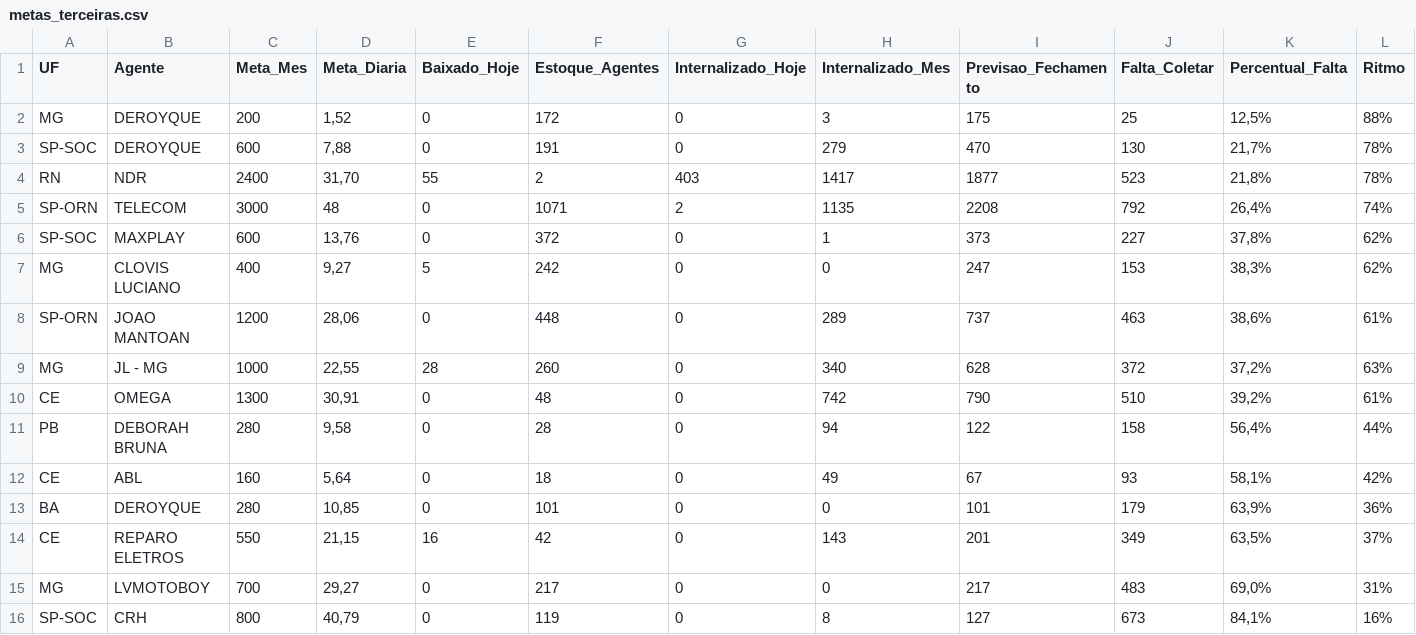
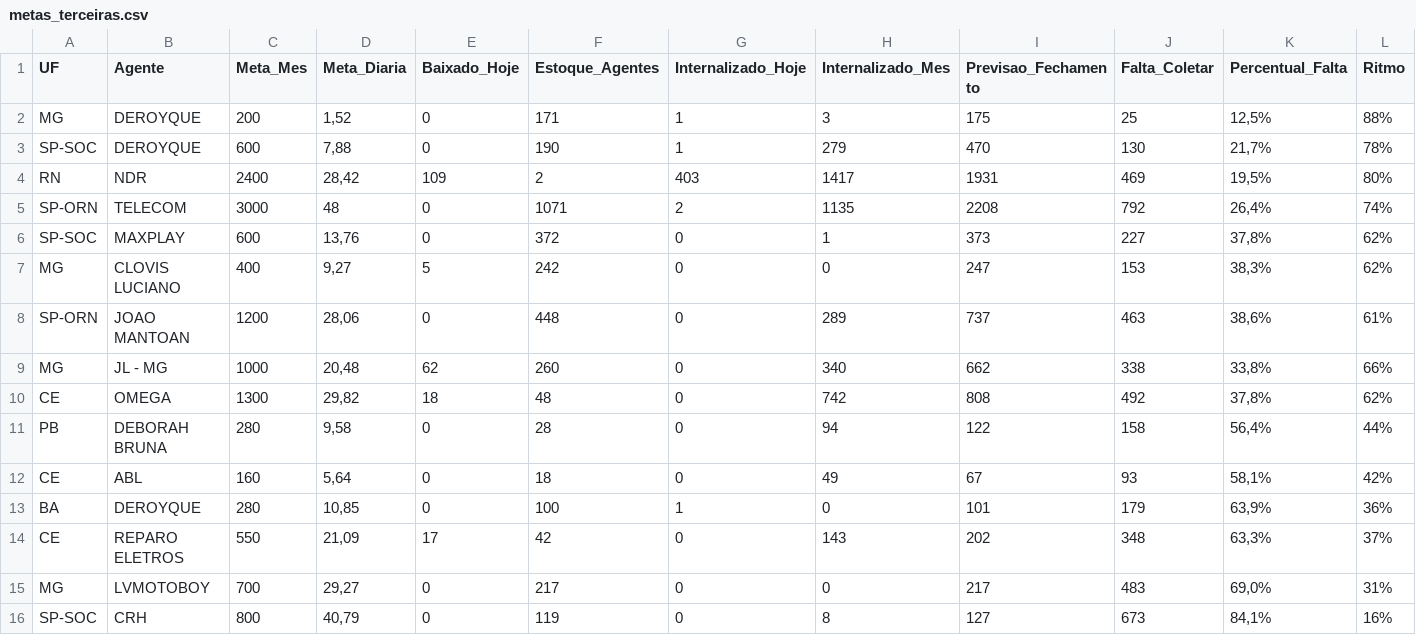
Before and after one commit to igorsilva0584-png/Operacional_LogRev, a CSV file: data/metas_terceiras.csv, drawn as a sheet; only a part is shown; the diff names each change by its address in the sheet, - before the commit and + after, or states it on an @@ line.

```diff
--- a/data/metas_terceiras.csv
+++ b/data/metas_terceiras.csv
-F2 (Estoque_Agentes): 172
+F2 (Estoque_Agentes): 171
-G2:G3 (Internalizado_Hoje): 0
+G2:G3 (Internalizado_Hoje): 1
-F3 (Estoque_Agentes): 191
+F3 (Estoque_Agentes): 190
-D4 (Meta_Diaria): 31,70
+D4 (Meta_Diaria): 28,42
-E4 (Baixado_Hoje): 55
+E4 (Baixado_Hoje): 109
-I4 (Previsao_Fechamento): 1877
+I4 (Previsao_Fechamento): 1931
-J4 (Falta_Coletar): 523
+J4 (Falta_Coletar): 469
-K4 (Percentual_Falta): 21,8%
+K4 (Percentual_Falta): 19,5%
-L4 (Ritmo): 78%
+L4 (Ritmo): 80%
-D9 (Meta_Diaria): 22,55
+D9 (Meta_Diaria): 20,48
-E9 (Baixado_Hoje): 28
+E9 (Baixado_Hoje): 62
-I9 (Previsao_Fechamento): 628
+I9 (Previsao_Fechamento): 662
-J9 (Falta_Coletar): 372
+J9 (Falta_Coletar): 338
-K9 (Percentual_Falta): 37,2%
+K9 (Percentual_Falta): 33,8%
-L9 (Ritmo): 63%
+L9 (Ritmo): 66%
-D10 (Meta_Diaria): 30,91
+D10 (Meta_Diaria): 29,82
-E10 (Baixado_Hoje): 0
+E10 (Baixado_Hoje): 18
-I10 (Previsao_Fechamento): 790
+I10 (Previsao_Fechamento): 808
-J10 (Falta_Coletar): 510
+J10 (Falta_Coletar): 492
-K10 (Percentual_Falta): 39,2%
+K10 (Percentual_Falta): 37,8%
-L10 (Ritmo): 61%
+L10 (Ritmo): 62%
-F13 (Estoque_Agentes): 101
+F13 (Estoque_Agentes): 100
-G13 (Internalizado_Hoje): 0
+G13 (Internalizado_Hoje): 1
-D14 (Meta_Diaria): 21,15
+D14 (Meta_Diaria): 21,09
-E14 (Baixado_Hoje): 16
+E14 (Baixado_Hoje): 17
-I14 (Previsao_Fechamento): 201
+I14 (Previsao_Fechamento): 202
-J14 (Falta_Coletar): 349
+J14 (Falta_Coletar): 348
-K14 (Percentual_Falta): 63,5%
+K14 (Percentual_Falta): 63,3%
```
Also changed, not shown: data/internalizados.csv, 1 other file.
